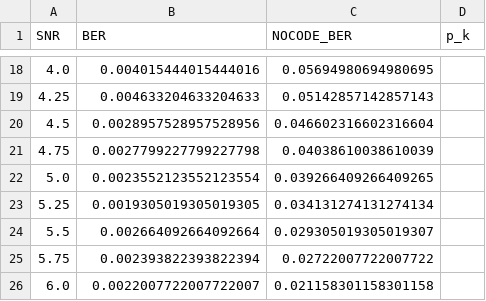
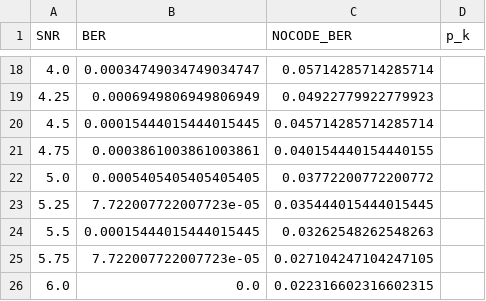
Before and after one commit to tawichi/viterbi, a CSV file: test.csv, drawn as a sheet; only a part is shown, gaps mark what is left out; the diff covers the shown part only.

```diff
--- a/test.csv
+++ b/test.csv
@@ -18,9 +18,9 @@ SNR,BER,NOCODE_BER,p_k
-4.0,0.004015444015444016,0.05694980694980695
-4.25,0.004633204633204633,0.05142857142857143
-4.5,0.0028957528957528956,0.046602316602316604
-4.75,0.0027799227799227798,0.04038610038610039
-5.0,0.0023552123552123554,0.039266409266409265
-5.25,0.0019305019305019305,0.034131274131274134
-5.5,0.002664092664092664,0.029305019305019307
-5.75,0.002393822393822394,0.02722007722007722
-6.0,0.0022007722007722007,0.021158301158301158
+4.0,0.00034749034749034747,0.05714285714285714
+4.25,0.0006949806949806949,0.04922779922779923
+4.5,0.00015444015444015445,0.045714285714285714
+4.75,0.0003861003861003861,0.040154440154440155
+5.0,0.0005405405405405405,0.03772200772200772
+5.25,7.722007722007723e-05,0.035444015444015445
+5.5,0.00015444015444015445,0.03262548262548263
+5.75,7.722007722007723e-05,0.027104247104247105
+6.0,0.0,0.022316602316602315
```
Also changed, not shown: 32 edited cells elsewhere in this file, 2 other files.
